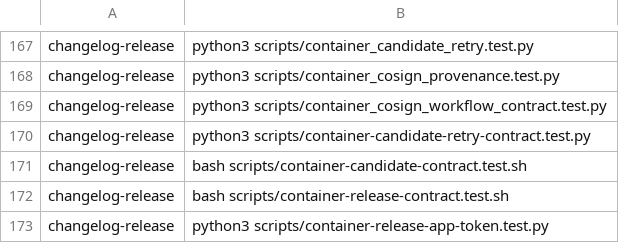
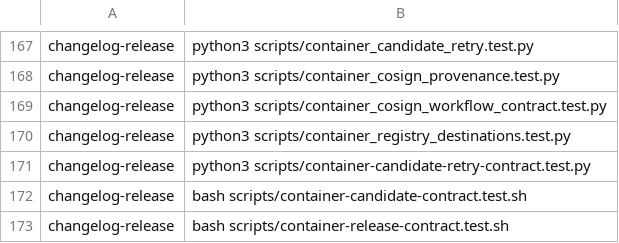
Before and after one commit to verJSON/.github, a TSV file: scripts/actions-ci-groups.tsv, drawn as a sheet; only a part is shown, gaps mark what is left out; the shorter side is filled out with more unchanged rows.

Commit message:
test(containers): enforce registry topology in CI group
Register the platform referrer regression suite and align dependent workflow contract assertions and canary digest with the reviewed pinned helper changes.

```diff
--- a/scripts/actions-ci-groups.tsv
+++ b/scripts/actions-ci-groups.tsv
@@ -169,2 +169,3 @@ changelog-release	python3 scripts/container_cosign_provenance.test.py
 changelog-release	python3 scripts/container_cosign_workflow_contract.test.py
+changelog-release	python3 scripts/container_registry_destinations.test.py
 changelog-release	python3 scripts/container-candidate-retry-contract.test.py
```
Also changed, not shown: 4 other files.
